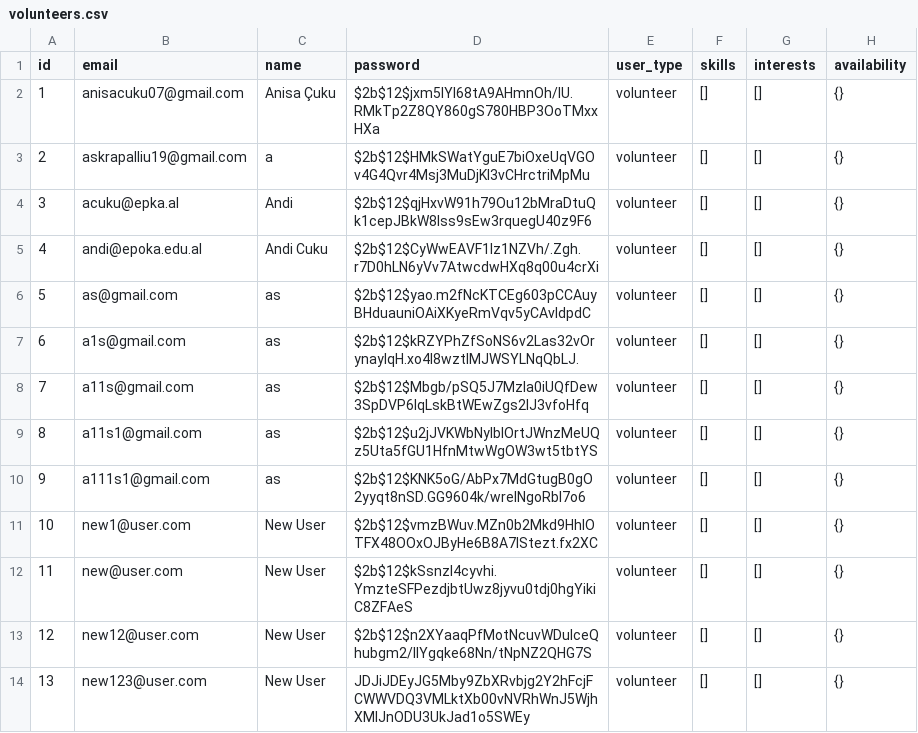
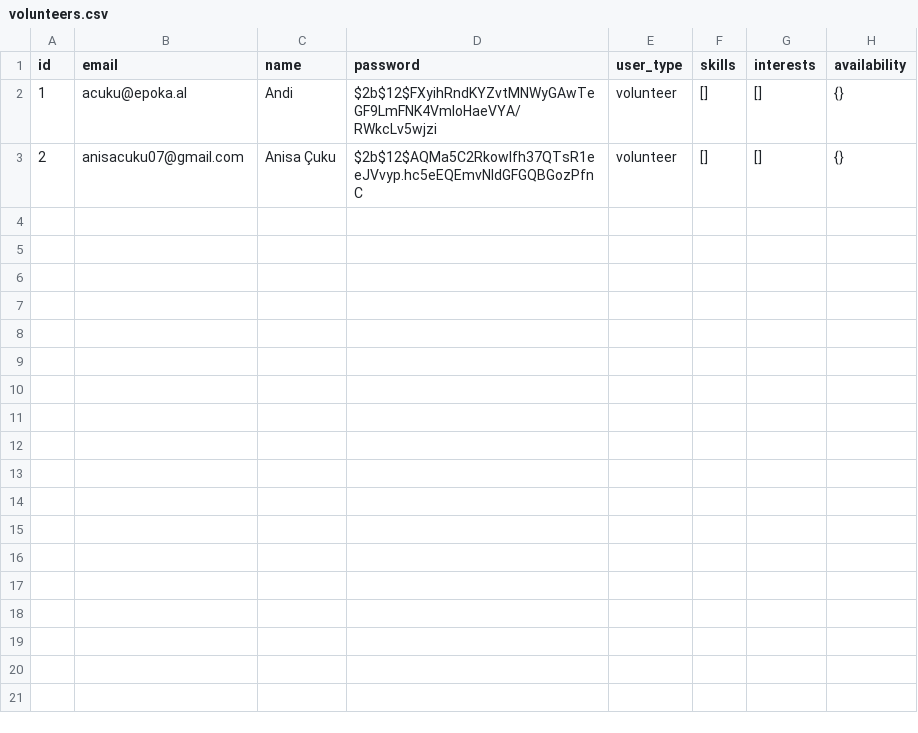
Before and after one commit to anisacuku/vullnetarizem, a CSV file: data/volunteers.csv, drawn as a sheet.

```diff
--- a/data/volunteers.csv
+++ b/data/volunteers.csv
@@ -1,14 +1,3 @@
 id,email,name,password,user_type,skills,interests,availability
-1,anisacuku07@gmail.com,Anisa Çuku,$2b$12$jxm5IYI68tA9AHmnOh/IU.RMkTp2Z8QY860gS780HBP3OoTMxxHXa,volunteer,[],[],{}
-2,askrapalliu19@gmail.com,a,$2b$12$HMkSWatYguE7biOxeUqVGOv4G4Qvr4Msj3MuDjKI3vCHrctriMpMu,volunteer,[],[],{}
-3,acuku@epka.al,Andi,$2b$12$qjHxvW91h79Ou12bMraDtuQk1cepJBkW8lss9sEw3rquegU40z9F6,volunteer,[],[],{}
-4,andi@epoka.edu.al,Andi Cuku,$2b$12$CyWwEAVF1Iz1NZVh/.Zgh.r7D0hLN6yVv7AtwcdwHXq8q00u4crXi,volunteer,[],[],{}
-5,as@gmail.com,as,$2b$12$yao.m2fNcKTCEg603pCCAuyBHduauniOAiXKyeRmVqv5yCAvIdpdC,volunteer,[],[],{}
-6,a1s@gmail.com,as,$2b$12$kRZYPhZfSoNS6v2Las32vOrynaylqH.xo4I8wztIMJWSYLNqQbLJ.,volunteer,[],[],{}
-7,a11s@gmail.com,as,$2b$12$Mbgb/pSQ5J7Mzla0iUQfDew3SpDVP6lqLskBtWEwZgs2IJ3vfoHfq,volunteer,[],[],{}
-8,a11s1@gmail.com,as,$2b$12$u2jJVKWbNylblOrtJWnzMeUQz5Uta5fGU1HfnMtwWgOW3wt5tbtYS,volunteer,[],[],{}
-9,a111s1@gmail.com,as,$2b$12$KNK5oG/AbPx7MdGtugB0gO2yyqt8nSD.GG9604k/wreINgoRbl7o6,volunteer,[],[],{}
-10,new1@user.com,New User,$2b$12$vmzBWuv.MZn0b2Mkd9HhlOTFX48OOxOJByHe6B8A7lStezt.fx2XC,volunteer,[],[],{}
-11,new@user.com,New User,$2b$12$kSsnzl4cyvhi.YmzteSFPezdjbtUwz8jyvu0tdj0hgYikiC8ZFAeS,volunteer,[],[],{}
-12,new12@user.com,New User,$2b$12$n2XYaaqPfMotNcuvWDuIceQhubgm2/IIYgqke68Nn/tNpNZ2QHG7S,volunteer,[],[],{}
-13,new123@user.com,New User,JDJiJDEyJG5Mby9ZbXRvbjg2Y2hFcjFCWWVDQ3VMLktXb00vNVRhWnJ5WjhXMlJnODU3UkJad1o5SWEy,volunteer,[],[],{}
+1,acuku@epoka.al,Andi,$2b$12$FXyihRndKYZvtMNWyGAwTeGF9LmFNK4VmIoHaeVYA/RWkcLv5wjzi,volunteer,[],[],{}
+2,anisacuku07@gmail.com,Anisa Çuku,$2b$12$AQMa5C2RkowIfh37QTsR1eeJVvyp.hc5eEQEmvNldGFGQBGozPfnC,volunteer,[],[],{}
```
Also changed, not shown: 7 other files.
